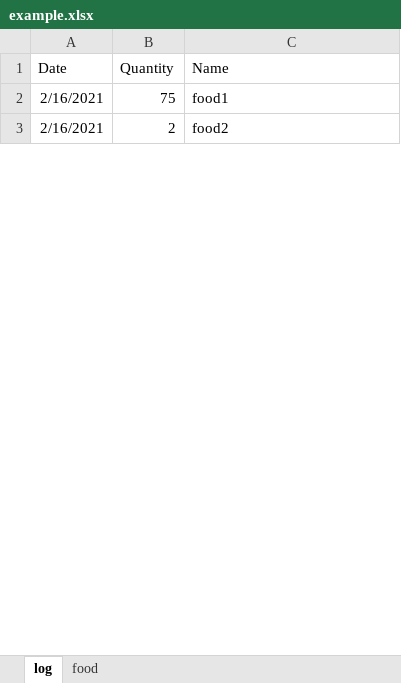
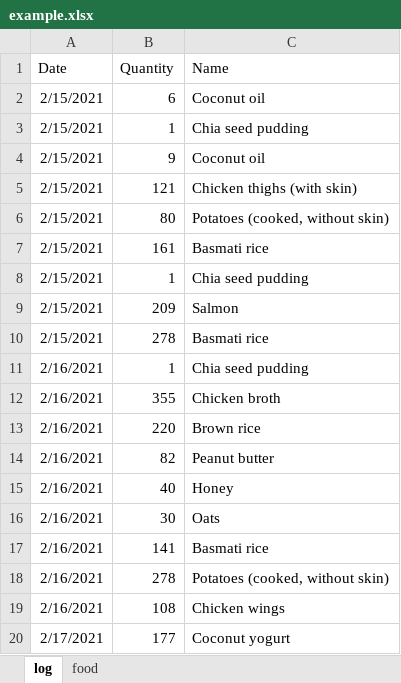
Before and after one commit to YlanAllouche/foodMoniteur, an Excel workbook: example.xlsx, sheet log, drawn as a sheet; only a part is shown; values as stored, in another font and other column widths than the file's, no borders; addresses are those after the commit; the diff covers the shown part only; the diff names each change by its address in the sheet, - before the commit and + after, or states it on an @@ line.

```diff
--- a/example.xlsx (sheet log)
+++ b/example.xlsx (sheet log)
+row 2: 2/15/2021 | 6 | Coconut oil
+row 3: 2/15/2021 | 1 | Chia seed pudding
+row 4: 2/15/2021 | 9 | Coconut oil
+row 5: 2/15/2021 | 121 | Chicken thighs (with skin)
+row 6: 2/15/2021 | 80 | Potatoes (cooked, without skin)
+row 7: 2/15/2021 | 161 | Basmati rice
+row 8: 2/15/2021 | 1 | Chia seed pudding
+row 9: 2/15/2021 | 209 | Salmon
+row 10: 2/15/2021 | 278 | Basmati rice
+row 11: 2/16/2021 | 1 | Chia seed pudding
+row 12: 2/16/2021 | 355 | Chicken broth
+row 13: 2/16/2021 | 220 | Brown rice
+row 14: 2/16/2021 | 82 | Peanut butter
-B15 (Quantity): 75
+B15 (Quantity): 40
-C15 (Name): food1
+C15 (Name): Honey
+row 16: 2/16/2021 | 30 | Oats
+row 17: 2/16/2021 | 141 | Basmati rice
-B18 (Quantity): 2
+B18 (Quantity): 278
-C18 (Name): food2
+C18 (Name): Potatoes (cooked, without skin)
+row 19: 2/16/2021 | 108 | Chicken wings
+row 20: 2/17/2021 | 177 | Coconut yogurt
```
Also changed, not shown: 316 added rows and 10 edited cells elsewhere in this sheet, sheet food, 3 other files.
